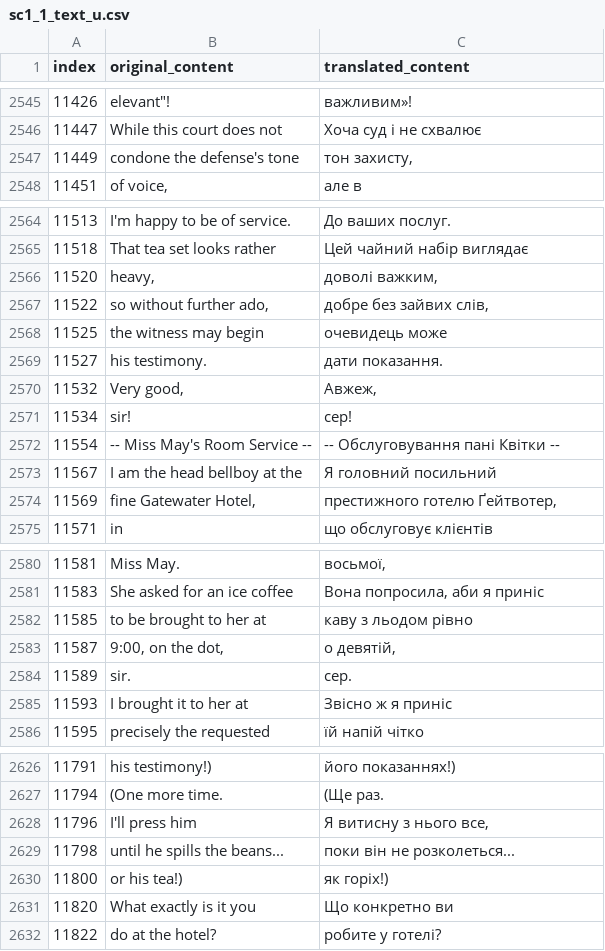
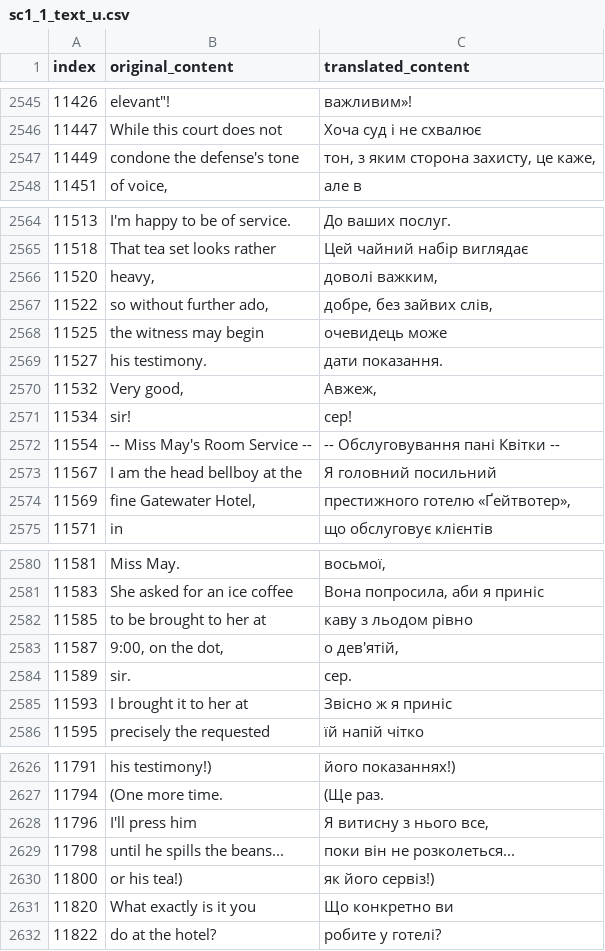
Before and after one commit to magends/ace-attorney-ukrainian, a CSV file: uk/sc1_1_text_u.csv, drawn as a sheet; only a part is shown, gaps mark what is left out; the diff covers the shown part only.

Commit message:
New translations sc1_1_text_u.csv (Ukrainian)
[ci skip]

```diff
--- a/uk/sc1_1_text_u.csv
+++ b/uk/sc1_1_text_u.csv
@@ -2546,3 +2546,3 @@
 "11447","While this court does not","Хоча суд і не схвалює"
-"11449","condone the defense's tone","тон захисту,"
+"11449","condone the defense's tone","тон, з яким сторона захисту, це каже,"
 "11451","of voice,","але в"
@@ -2566,3 +2566,3 @@
 "11520","heavy,","доволі важким,"
-"11522"," so without further ado,"," добре без зайвих слів,"
+"11522"," so without further ado,"," добре, без зайвих слів,"
 "11525","the witness may begin","очевидець може"
@@ -2573,3 +2573,3 @@
 "11567","I am the head bellboy at the","Я головний посильний"
-"11569","fine Gatewater Hotel,","престижного готелю Ґейтвотер,"
+"11569","fine Gatewater Hotel,","престижного готелю «Ґейтвотер»,"
 "11571"," in "," що обслуговує клієнтів "
@@ -2582,3 +2582,3 @@
 "11585","to be brought to her at","каву з льодом рівно"
-"11587","9:00, on the dot,","о девятій,"
+"11587","9:00, on the dot,","о дев'ятій,"
 "11589"," sir."," сер."
@@ -2629,3 +2629,3 @@
 "11798","until he spills the beans...","поки він не розколеться..."
-"11800","or his tea!)","як горіх!)"
+"11800","or his tea!)","як його сервіз!)"
 "11820","What exactly is it you","Що конкретно ви"
```
Also changed, not shown: 1 edited cell elsewhere in this file.
